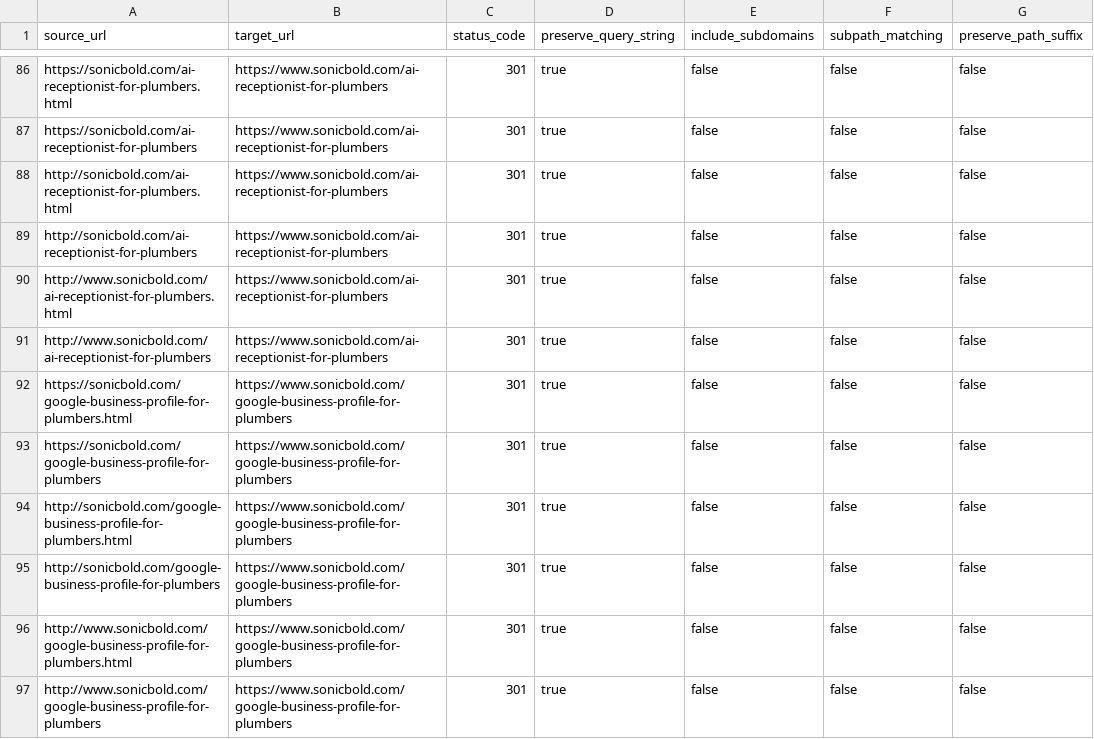
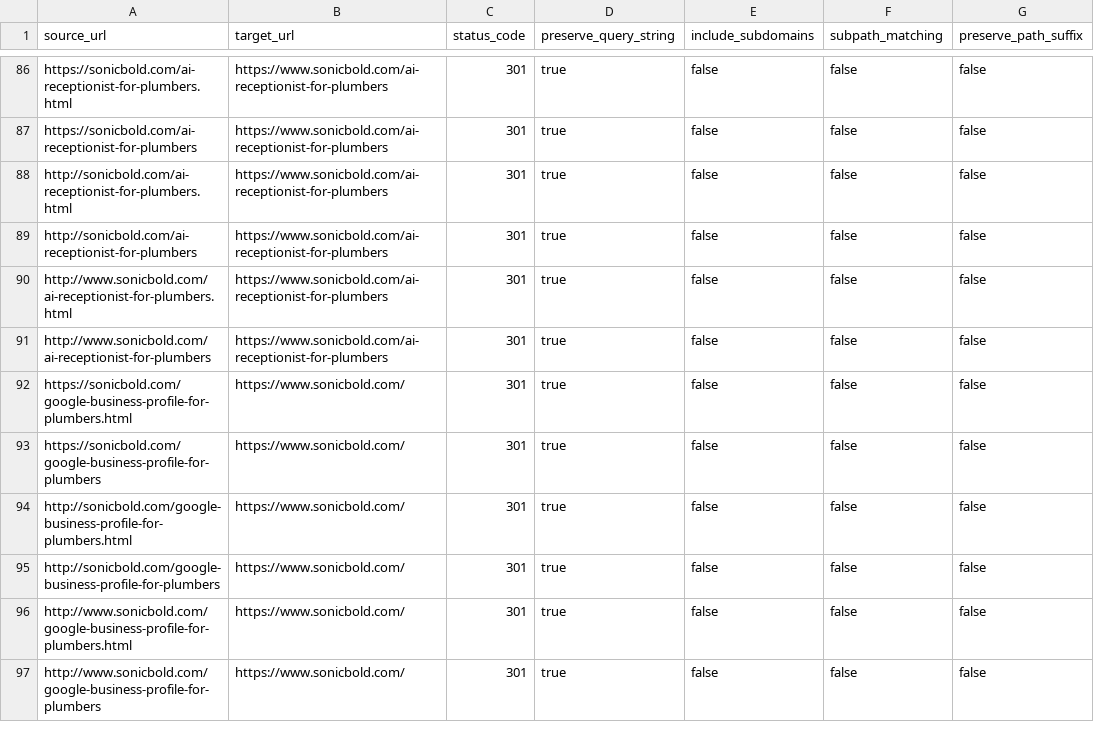
Before and after one commit to sonicbold/sonic-bold, a CSV file: redirects/cloudflare-bulk-redirects.csv, drawn as a sheet; only a part is shown, gaps mark what is left out; the diff covers the shown part only.

```diff
--- a/redirects/cloudflare-bulk-redirects.csv
+++ b/redirects/cloudflare-bulk-redirects.csv
@@ -91,7 +91,7 @@ http://www.sonicbold.com/ai-receptionist-for-plumbers.html,https://www.sonicbold
 http://www.sonicbold.com/ai-receptionist-for-plumbers,https://www.sonicbold.com/ai-receptionist-for-plumbers,301,true,false,false,false
-https://sonicbold.com/google-business-profile-for-plumbers.html,https://www.sonicbold.com/google-business-profile-for-plumbers,301,true,false,false,false
-https://sonicbold.com/google-business-profile-for-plumbers,https://www.sonicbold.com/google-business-profile-for-plumbers,301,true,false,false,false
-http://sonicbold.com/google-business-profile-for-plumbers.html,https://www.sonicbold.com/google-business-profile-for-plumbers,301,true,false,false,false
-http://sonicbold.com/google-business-profile-for-plumbers,https://www.sonicbold.com/google-business-profile-for-plumbers,301,true,false,false,false
-http://www.sonicbold.com/google-business-profile-for-plumbers.html,https://www.sonicbold.com/google-business-profile-for-plumbers,301,true,false,false,false
-http://www.sonicbold.com/google-business-profile-for-plumbers,https://www.sonicbold.com/google-business-profile-for-plumbers,301,true,false,false,false
+https://sonicbold.com/google-business-profile-for-plumbers.html,https://www.sonicbold.com/,301,true,false,false,false
+https://sonicbold.com/google-business-profile-for-plumbers,https://www.sonicbold.com/,301,true,false,false,false
+http://sonicbold.com/google-business-profile-for-plumbers.html,https://www.sonicbold.com/,301,true,false,false,false
+http://sonicbold.com/google-business-profile-for-plumbers,https://www.sonicbold.com/,301,true,false,false,false
+http://www.sonicbold.com/google-business-profile-for-plumbers.html,https://www.sonicbold.com/,301,true,false,false,false
+http://www.sonicbold.com/google-business-profile-for-plumbers,https://www.sonicbold.com/,301,true,false,false,false
```
Also changed, not shown: 29 edited cells elsewhere in this file, 25 other files.
